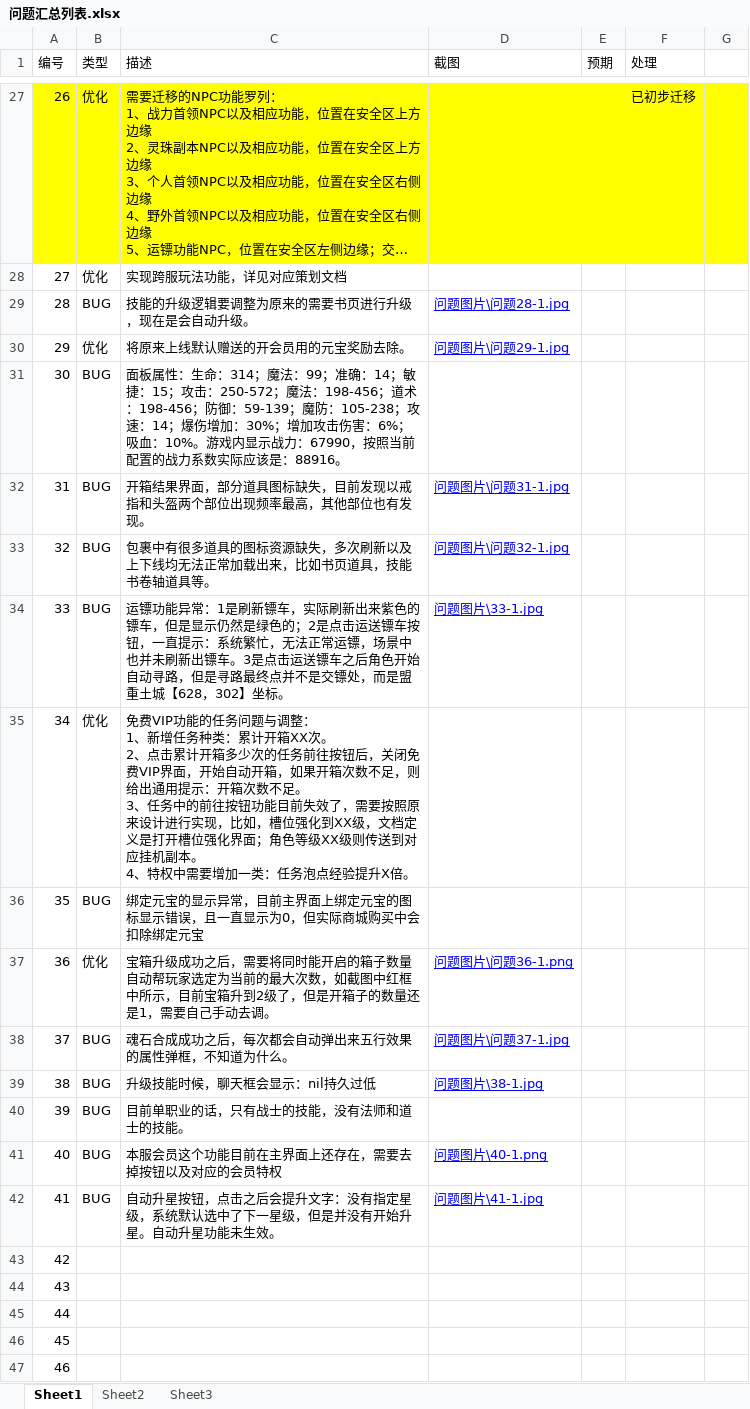
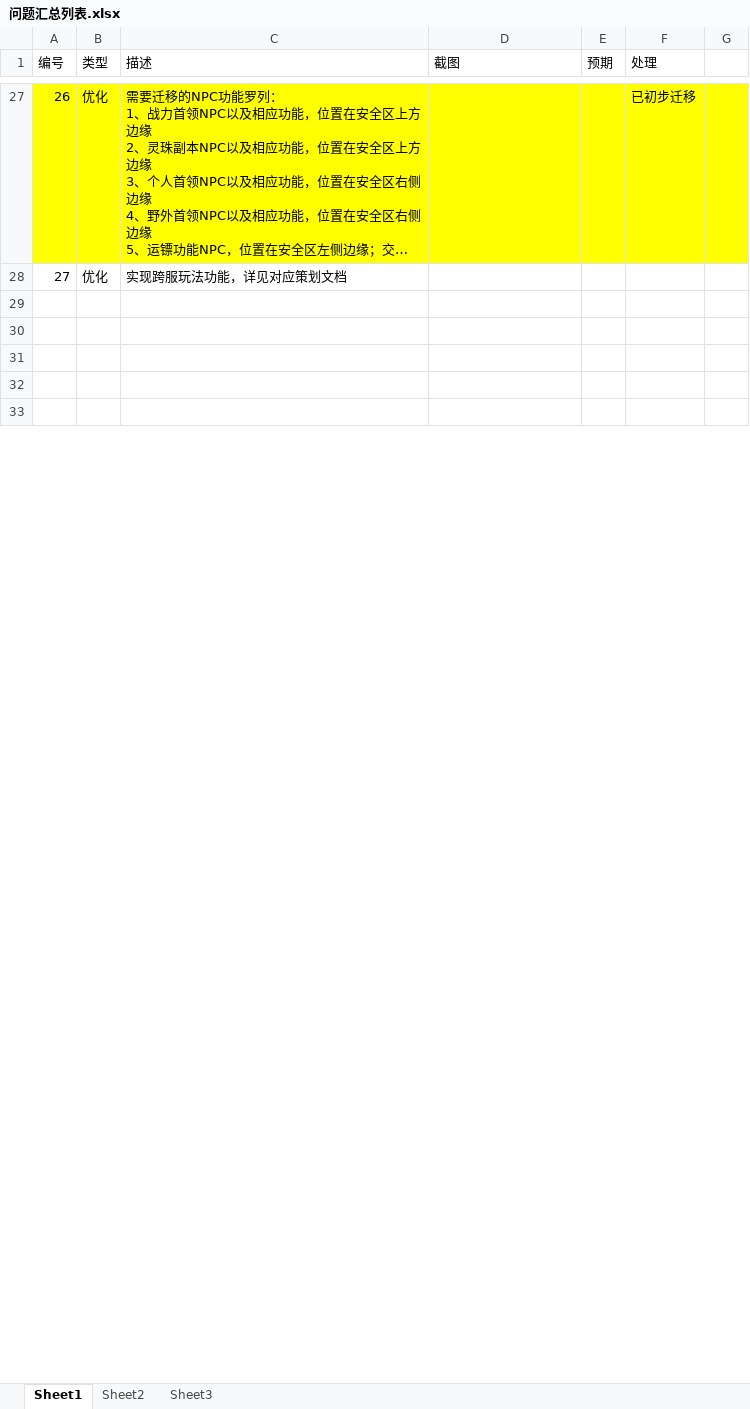
Before and after one commit to wowodeyoutiao/work996-game-shenwang, an Excel workbook: 策划文档/问题汇总列表.xlsx, sheet Sheet1, drawn as a sheet; only a part is shown, gaps mark what is left out; long unchanged cells end in …; values as stored, in another font and other column widths than the file's, no borders; removed rows and columns are numbered as before the commit, all else as after; ↵ is a line break in a cell; the diff covers the shown part only; the diff names each change by its address in the sheet, - before the commit and + after, or states it on an @@ line.

```diff
--- a/策划文档/问题汇总列表.xlsx (sheet Sheet1)
+++ b/策划文档/问题汇总列表.xlsx (sheet Sheet1)
-row 29: 28 | BUG | 技能的升级逻辑要调整为原来的需要书页进行升级，现在是会自动升级。 | 问题图片\问题28-1.jpg
-row 30: 29 | 优化 | 将原来上线默认赠送的开会员用的元宝奖励去除。 | 问题图片\问题29-1.jpg
-row 31: 30 | BUG | 面板属性：生命：314；魔法：99；准确：14；敏捷：15；攻击：250-572；魔法：198-456；道术：198-456；防御：59-139；魔防：105-238；攻速：14；爆伤增加：30%；增加攻击伤害：6%；吸血：10%。游戏内显示战力：67990，按照当前配置的战力系数实际应该是：88916。
-row 32: 31 | BUG | 开箱结果界面，部分道具图标缺失，目前发现以戒指和头盔两个部位出现频率最高，其他部位也有发现。 | 问题图片\问题31-1.jpg
-row 33: 32 | BUG | 包裹中有很多道具的图标资源缺失，多次刷新以及上下线均无法正常加载出来，比如书页道具，技能书卷轴道具等。 | 问题图片\问题32-1.jpg
-row 34: 33 | BUG | 运镖功能异常：1是刷新镖车，实际刷新出来紫色的镖车，但是显示仍然是绿色的；2是点击运送镖车按钮，一直提示：系统繁忙，无法正常运镖，场景中也并未刷新出镖车。3是点击运送镖车之后角色开始自动寻路，但是寻路最终点并不是交镖处，而是盟重土城【628，302】坐标。 | 问题图片\33-1.jpg
-row 35: 34 | 优化 | 免费VIP功能的任务问题与调整： ↵ 1、新增任务种类：累计开箱XX次。 ↵ 2、点击累计开箱多少次的任务前往按钮后，关闭免费VIP界面，开始自动开箱，如果开箱次数不足，则给出通用提示：开箱次数不足。 ↵ 3、任务中的前往按钮功能目前失效了，需要按照原来设计进行实现，比如，槽位强化到XX级，文档定义是打开槽位强化界面；角色等级XX级则传送到对应挂机副本。 ↵ 4、特权中需要增加一类：任务泡点经验提升X倍。
-row 36: 35 | BUG | 绑定元宝的显示异常，目前主界面上绑定元宝的图标显示错误，且一直显示为0，但实际商城购买中会扣除绑定元宝
-row 37: 36 | 优化 | 宝箱升级成功之后，需要将同时能开启的箱子数量自动帮玩家选定为当前的最大次数，如截图中红框中所示，目前宝箱升到2级了，但是开箱子的数量还是1，需要自己手动去调。 | 问题图片\问题36-1.png
-row 38: 37 | BUG | 魂石合成成功之后，每次都会自动弹出来五行效果的属性弹框，不知道为什么。 | 问题图片\问题37-1.jpg
-row 39: 38 | BUG | 升级技能时候，聊天框会显示：nil持久过低 | 问题图片\38-1.jpg
-row 40: 39 | BUG | 目前单职业的话，只有战士的技能，没有法师和道士的技能。
-row 41: 40 | BUG | 本服会员这个功能目前在主界面上还存在，需要去掉按钮以及对应的会员特权 | 问题图片\40-1.png
-row 42: 41 | BUG | 自动升星按钮，点击之后会提升文字：没有指定星级，系统默认选中了下一星级，但是并没有开始升星。自动升星功能未生效。 | 问题图片\41-1.jpg
@@ column A (编号) renumbered between rows 29 and 33 @@
```
Also changed, not shown: 19 added rows elsewhere in this sheet, 29 other files.
